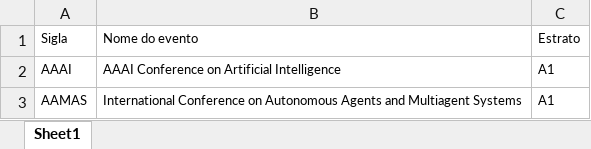
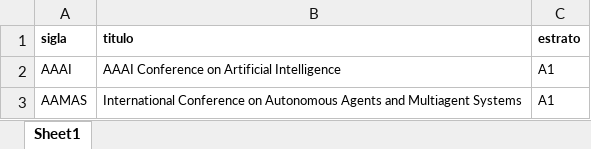
Before and after one commit to gems-uff/perfil, an Excel workbook: resources/qualis/qualis-conferences-2025.xlsx, sheet Sheet1, drawn as a sheet; only a part is shown; values as stored, in another font and other column widths than the file's, no borders; removed rows and columns are numbered as before the commit, all else as after; the diff names each change by its address in the sheet, - before the commit and + after, or states it on an @@ line.

```diff
--- a/resources/qualis/qualis-conferences-2025.xlsx (sheet Sheet1)
+++ b/resources/qualis/qualis-conferences-2025.xlsx (sheet Sheet1)
-row 1: Sigla | Nome do evento | Estrato
+row 1: sigla | titulo | estrato
```
Also changed, not shown: resources/qualis/qualis-journals-2025.xlsx, 5 other files.
